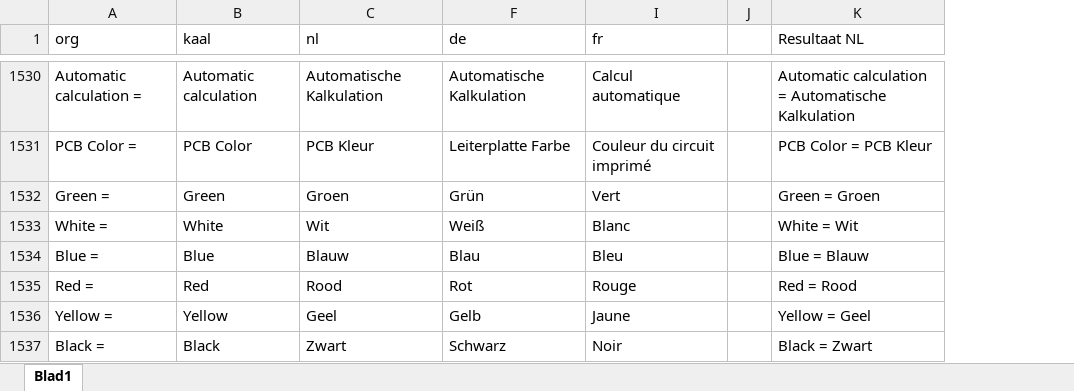
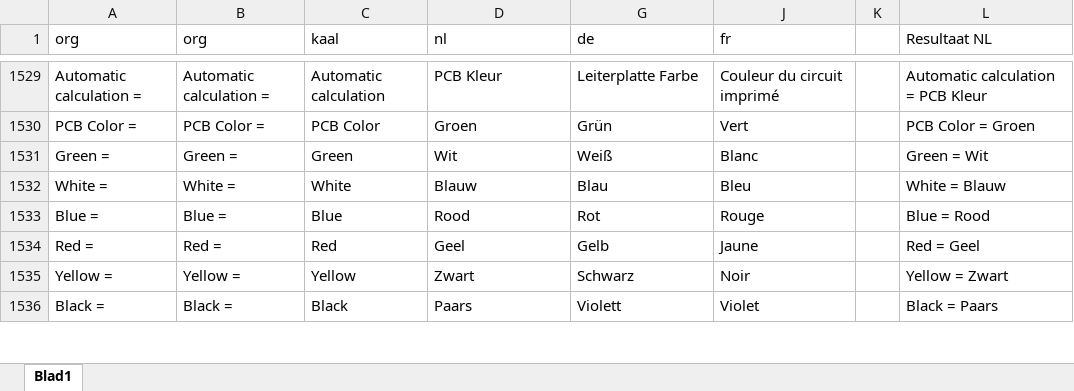
Before and after one commit to aftools/easyeda-i18n, an Excel workbook: nl/easyeda-i18n.xlsx, sheet Blad1, drawn as a sheet; only a part is shown, gaps mark what is left out; values as stored, in another font and other column widths than the file's, no cell formats; addresses are those after the commit; the diff covers the shown part only; the diff names each change by its address in the sheet, - before the commit and + after, or states it on an @@ line.

```diff
--- a/nl/easyeda-i18n.xlsx (sheet Blad1)
+++ b/nl/easyeda-i18n.xlsx (sheet Blad1)
+column B (org), rows 1529-1536: Automatic calculation = | PCB Color = | Green = | White = | Blue = | Red = | Yellow = | Black =
-D1529 (nl): Automatische Kalkulation
+D1529 (nl): PCB Kleur
-G1529 (de): Automatische Kalkulation
+G1529 (de): Leiterplatte Farbe
-J1529 (fr): Calcul automatique
+J1529 (fr): Couleur du circuit imprimé
-L1529 (Resultaat NL): Automatic calculation = Automatische Kalkulation
+L1529 (Resultaat NL): Automatic calculation = PCB Kleur
-D1530 (nl): PCB Kleur
+D1530 (nl): Groen
-G1530 (de): Leiterplatte Farbe
+G1530 (de): Grün
-J1530 (fr): Couleur du circuit imprimé
+J1530 (fr): Vert
-L1530 (Resultaat NL): PCB Color = PCB Kleur
+L1530 (Resultaat NL): PCB Color = Groen
-D1531 (nl): Groen
+D1531 (nl): Wit
-G1531 (de): Grün
+G1531 (de): Weiß
-J1531 (fr): Vert
+J1531 (fr): Blanc
-L1531 (Resultaat NL): Green = Groen
+L1531 (Resultaat NL): Green = Wit
-D1532 (nl): Wit
+D1532 (nl): Blauw
-G1532 (de): Weiß
+G1532 (de): Blau
-J1532 (fr): Blanc
+J1532 (fr): Bleu
-L1532 (Resultaat NL): White = Wit
+L1532 (Resultaat NL): White = Blauw
-D1533 (nl): Blauw
+D1533 (nl): Rood
-G1533 (de): Blau
+G1533 (de): Rot
-J1533 (fr): Bleu
+J1533 (fr): Rouge
-L1533 (Resultaat NL): Blue = Blauw
+L1533 (Resultaat NL): Blue = Rood
-D1534 (nl): Rood
+D1534 (nl): Geel
-G1534 (de): Rot
+G1534 (de): Gelb
-J1534 (fr): Rouge
+J1534 (fr): Jaune
-L1534 (Resultaat NL): Red = Rood
+L1534 (Resultaat NL): Red = Geel
-D1535 (nl): Geel
+D1535 (nl): Zwart
-G1535 (de): Gelb
+G1535 (de): Schwarz
-J1535 (fr): Jaune
+J1535 (fr): Noir
-L1535 (Resultaat NL): Yellow = Geel
+L1535 (Resultaat NL): Yellow = Zwart
-D1536 (nl): Zwart
+D1536 (nl): Paars
-G1536 (de): Schwarz
+G1536 (de): Violett
-J1536 (fr): Noir
+J1536 (fr): Violet
-L1536 (Resultaat NL): Black = Zwart
+L1536 (Resultaat NL): Black = Paars
```
Also changed, not shown: 2 added rows, 7 removed rows and 1859 edited cells elsewhere in this sheet, cell formats, formulas that keep their value, hidden cells, 1 other file.
